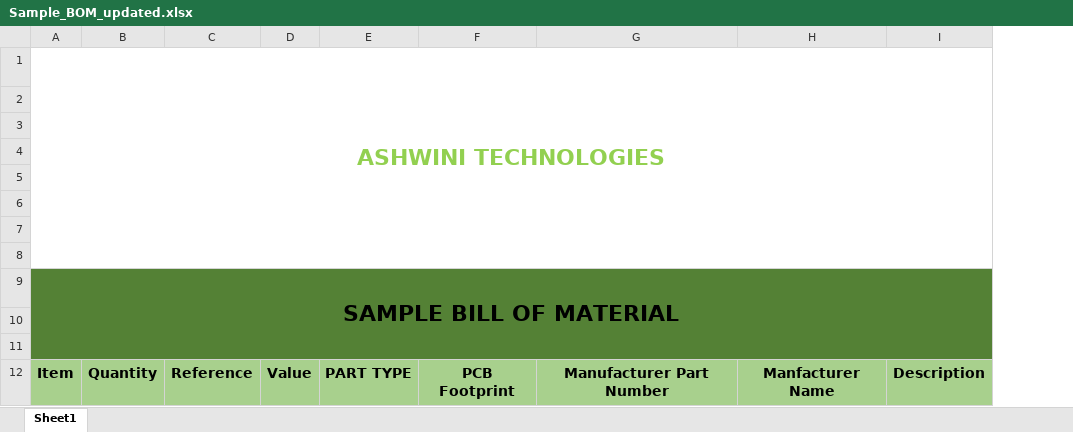
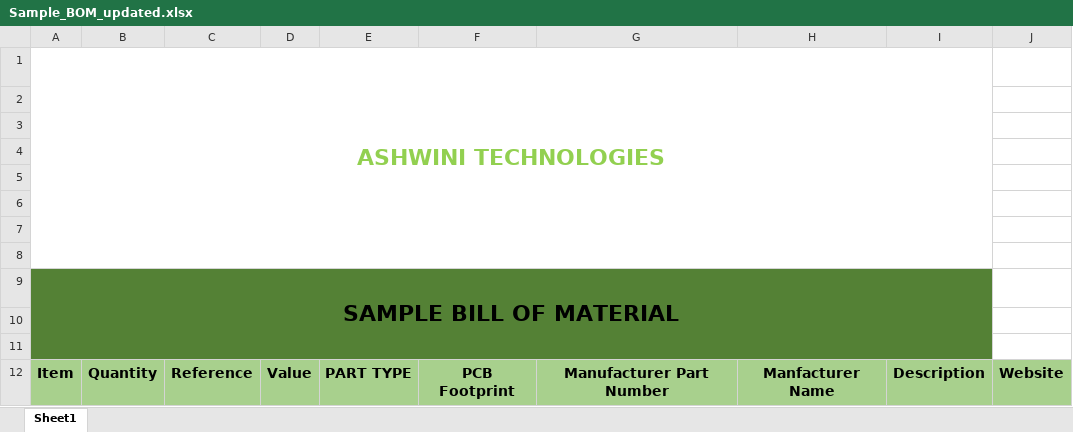
Before and after one commit to IamNator/Dash_Cam, an Excel workbook: PCB/Sample_BOM_updated.xlsx, sheet Sheet1, drawn as a sheet; only a part is shown; values as stored, in another font and other column widths than the file's, no borders; charts and pictures not drawn; the diff names each change by its address in the sheet, - before the commit and + after, or states it on an @@ line.

```diff
--- a/PCB/Sample_BOM_updated.xlsx (sheet Sheet1)
+++ b/PCB/Sample_BOM_updated.xlsx (sheet Sheet1)
+column J, row 12: Website
```
Also changed, not shown: charts or pictures, 16 other files.
